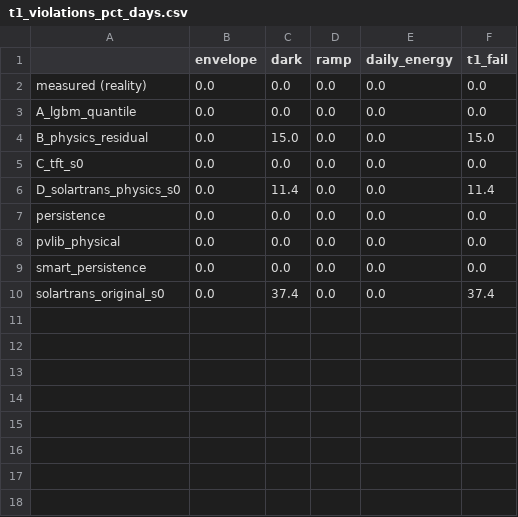
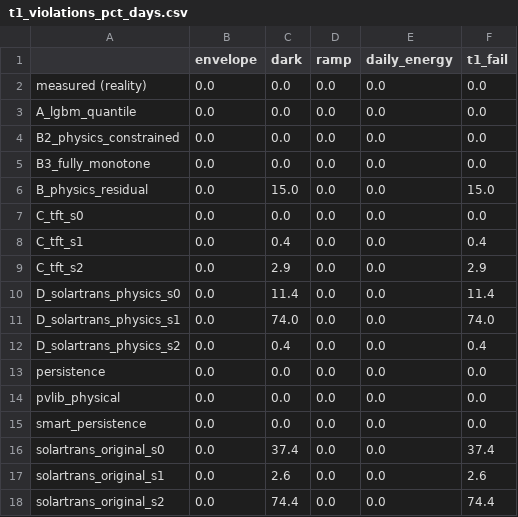
Before and after one commit to Sahil4504/solarphysx, a CSV file: results/gate/t1_violations_pct_days.csv, drawn as a sheet; the diff names each change by its address in the sheet, - before the commit and + after, or states it on an @@ line.

```diff
--- a/results/gate/t1_violations_pct_days.csv
+++ b/results/gate/t1_violations_pct_days.csv
+row 4: B2_physics_constrained | 0.0 | 0.0 | 0.0 | 0.0 | 0.0
+row 5: B3_fully_monotone | 0.0 | 0.0 | 0.0 | 0.0 | 0.0
+row 8: C_tft_s1 | 0.0 | 0.4 | 0.0 | 0.0 | 0.4
+row 9: C_tft_s2 | 0.0 | 2.9 | 0.0 | 0.0 | 2.9
+row 11: D_solartrans_physics_s1 | 0.0 | 74.0 | 0.0 | 0.0 | 74.0
+row 12: D_solartrans_physics_s2 | 0.0 | 0.4 | 0.0 | 0.0 | 0.4
+row 17: solartrans_original_s1 | 0.0 | 2.6 | 0.0 | 0.0 | 2.6
+row 18: solartrans_original_s2 | 0.0 | 74.4 | 0.0 | 0.0 | 74.4
```
Also changed, not shown: results/dayahead_gpu/metrics.csv, results/dayahead_gpu/metrics_all.csv, 33 other files.
